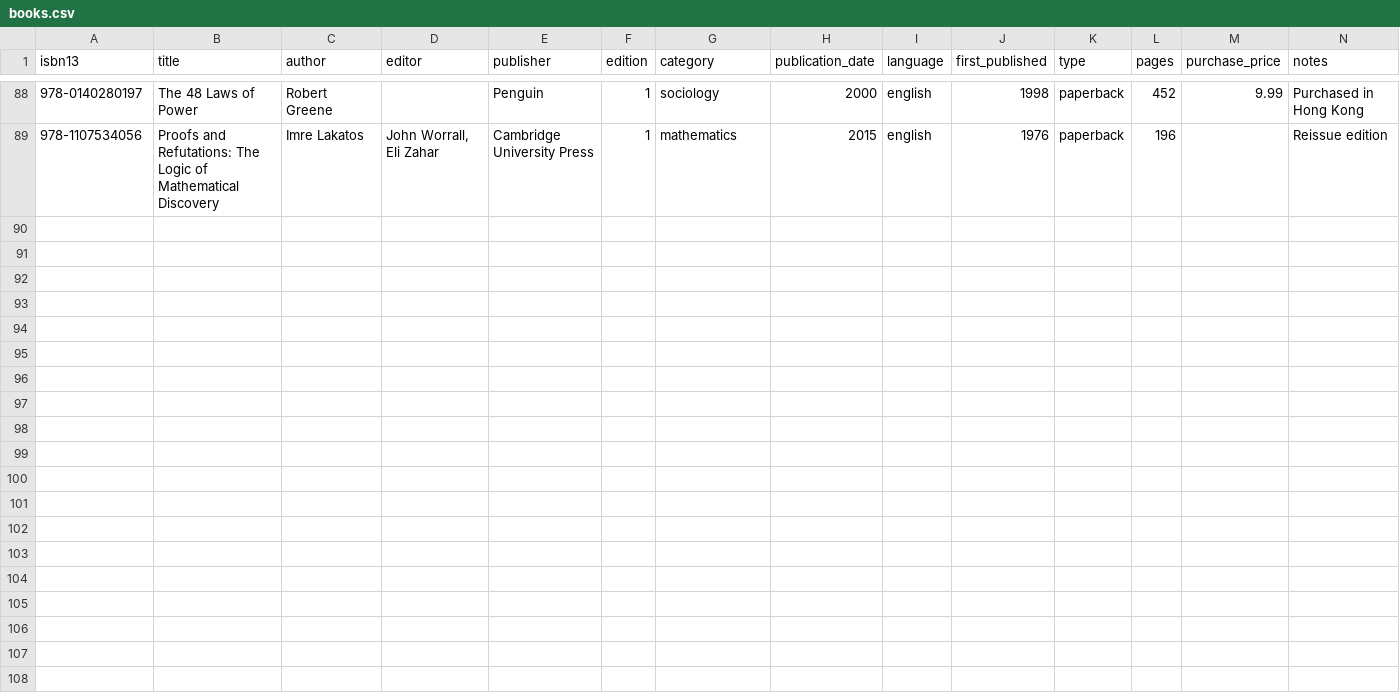
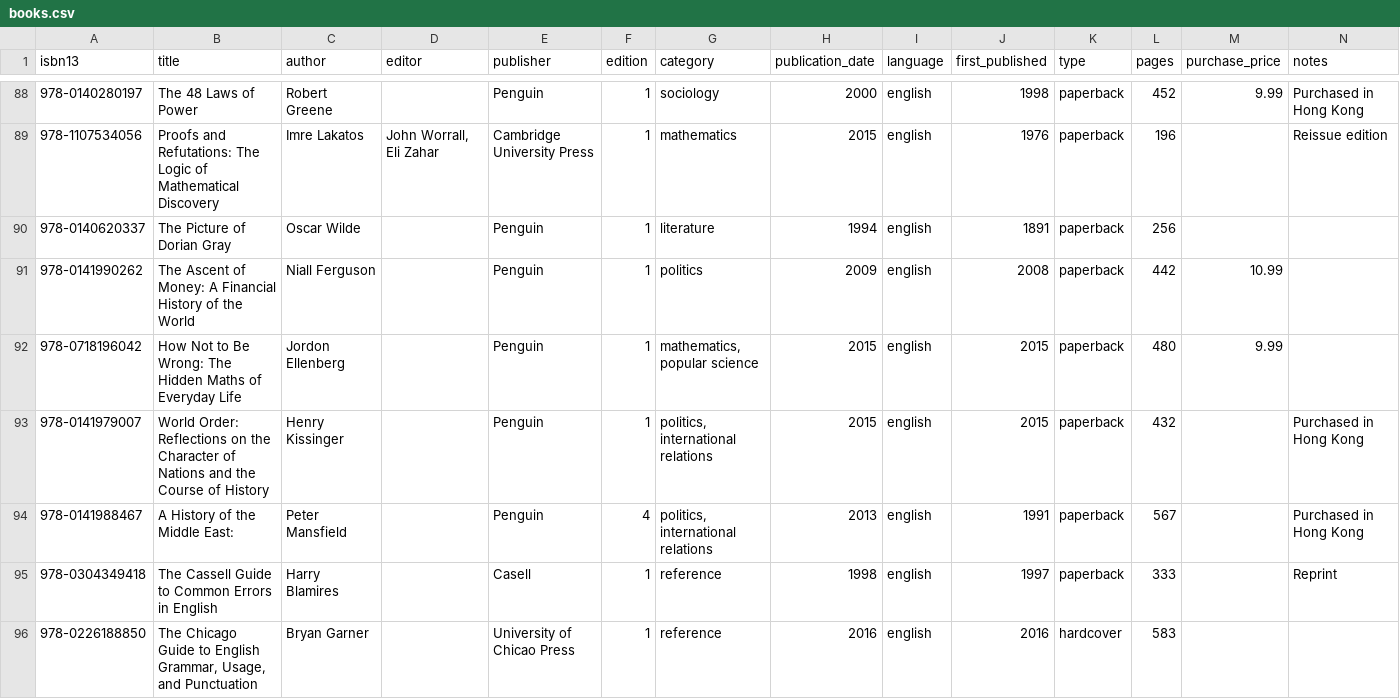
Before and after one commit to ajw998/books, a CSV file: books.csv, drawn as a sheet; only a part is shown, gaps mark what is left out; the diff names each change by its address in the sheet, - before the commit and + after, or states it on an @@ line.

Commit message:
Update books.csv

```diff
--- a/books.csv
+++ b/books.csv
+row 90: 978-0140620337 | The Picture of Dorian Gray | Oscar Wilde |  | Penguin | 1 | literature | 1994 | english | 1891 | paperback | 256
+row 91: 978-0141990262 | The Ascent of Money: A Financial History of the World | Niall Ferguson |  | Penguin | 1 | politics | 2009 | english | 2008 | paperback | 442 | 10.99
+row 92: 978-0718196042 | How Not to Be Wrong: The Hidden Maths of Everyday Life | Jordon Ellenberg |  | Penguin | 1 | mathematics, popular science | 2015 | english | 2015 | paperback | 480 | 9.99
+row 93: 978-0141979007 | World Order: Reflections on the Character of Nations and the Course of History | Henry Kissinger |  | Penguin | 1 | politics, international relations | 2015 | english | 2015 | paperback | 432 |  | Purchased in Hong Kong
+row 94: 978-0141988467 | A History of the Middle East: | Peter Mansfield |  | Penguin | 4 | politics, international relations | 2013 | english | 1991 | paperback | 567 |  | Purchased in Hong Kong
+row 95: 978-0304349418 | The Cassell Guide to Common Errors in English | Harry Blamires |  | Casell | 1 | reference | 1998 | english | 1997 | paperback | 333 |  | Reprint
+row 96: 978-0226188850 | The Chicago Guide to English Grammar, Usage, and Punctuation | Bryan Garner |  | University of Chicao Press | 1 | reference | 2016 | english | 2016 | hardcover | 583
```
